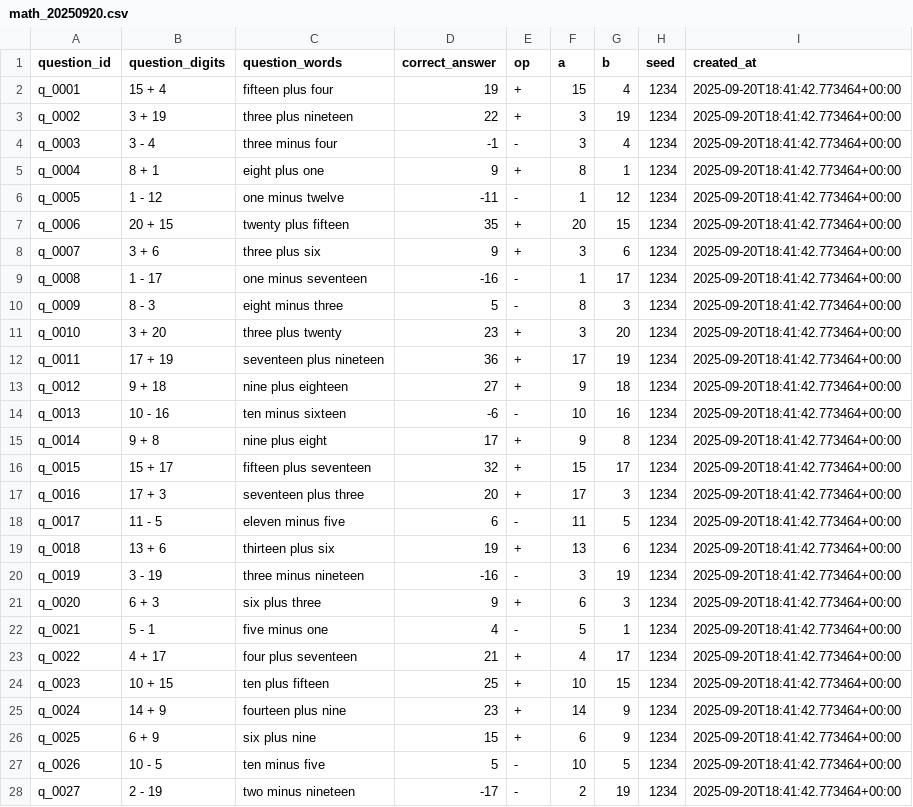
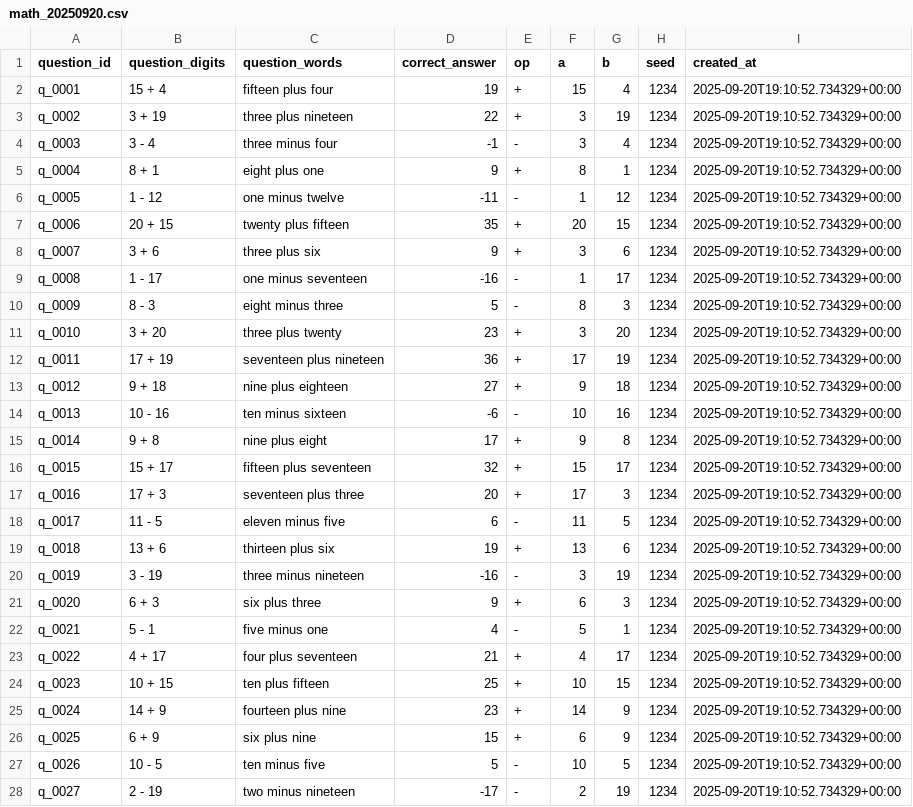
Before and after one commit to alexknight30/proxygoal, a CSV file: data/datasets/math_20250920.csv, drawn as a sheet; only a part is shown; the diff covers the shown part only.

```diff
--- a/data/datasets/math_20250920.csv
+++ b/data/datasets/math_20250920.csv
@@ -1,28 +1,28 @@
 question_id,question_digits,question_words,correct_answer,op,a,b,seed,created_at
-q_0001,15 + 4,fifteen plus four,19,+,15,4,1234,2025-09-20T18:41:42.773464+00:00
-q_0002,3 + 19,three plus nineteen,22,+,3,19,1234,2025-09-20T18:41:42.773464+00:00
-q_0003,3 - 4,three minus four,-1,-,3,4,1234,2025-09-20T18:41:42.773464+00:00
-q_0004,8 + 1,eight plus one,9,+,8,1,1234,2025-09-20T18:41:42.773464+00:00
-q_0005,1 - 12,one minus twelve,-11,-,1,12,1234,2025-09-20T18:41:42.773464+00:00
-q_0006,20 + 15,twenty plus fifteen,35,+,20,15,1234,2025-09-20T18:41:42.773464+00:00
-q_0007,3 + 6,three plus six,9,+,3,6,1234,2025-09-20T18:41:42.773464+00:00
-q_0008,1 - 17,one minus seventeen,-16,-,1,17,1234,2025-09-20T18:41:42.773464+00:00
-q_0009,8 - 3,eight minus three,5,-,8,3,1234,2025-09-20T18:41:42.773464+00:00
-q_0010,3 + 20,three plus twenty,23,+,3,20,1234,2025-09-20T18:41:42.773464+00:00
-q_0011,17 + 19,seventeen plus nineteen,36,+,17,19,1234,2025-09-20T18:41:42.773464+00:00
-q_0012,9 + 18,nine plus eighteen,27,+,9,18,1234,2025-09-20T18:41:42.773464+00:00
-q_0013,10 - 16,ten minus sixteen,-6,-,10,16,1234,2025-09-20T18:41:42.773464+00:00
-q_0014,9 + 8,nine plus eight,17,+,9,8,1234,2025-09-20T18:41:42.773464+00:00
-q_0015,15 + 17,fifteen plus seventeen,32,+,15,17,1234,2025-09-20T18:41:42.773464+00:00
-q_0016,17 + 3,seventeen plus three,20,+,17,3,1234,2025-09-20T18:41:42.773464+00:00
-q_0017,11 - 5,eleven minus five,6,-,11,5,1234,2025-09-20T18:41:42.773464+00:00
-q_0018,13 + 6,thirteen plus six,19,+,13,6,1234,2025-09-20T18:41:42.773464+00:00
-q_0019,3 - 19,three minus nineteen,-16,-,3,19,1234,2025-09-20T18:41:42.773464+00:00
-q_0020,6 + 3,six plus three,9,+,6,3,1234,2025-09-20T18:41:42.773464+00:00
-q_0021,5 - 1,five minus one,4,-,5,1,1234,2025-09-20T18:41:42.773464+00:00
-q_0022,4 + 17,four plus seventeen,21,+,4,17,1234,2025-09-20T18:41:42.773464+00:00
-q_0023,10 + 15,ten plus fifteen,25,+,10,15,1234,2025-09-20T18:41:42.773464+00:00
-q_0024,14 + 9,fourteen plus nine,23,+,14,9,1234,2025-09-20T18:41:42.773464+00:00
-q_0025,6 + 9,six plus nine,15,+,6,9,1234,2025-09-20T18:41:42.773464+00:00
-q_0026,10 - 5,ten minus five,5,-,10,5,1234,2025-09-20T18:41:42.773464+00:00
-q_0027,2 - 19,two minus nineteen,-17,-,2,19,1234,2025-09-20T18:41:42.773464+00:00
+q_0001,15 + 4,fifteen plus four,19,+,15,4,1234,2025-09-20T19:10:52.734329+00:00
+q_0002,3 + 19,three plus nineteen,22,+,3,19,1234,2025-09-20T19:10:52.734329+00:00
+q_0003,3 - 4,three minus four,-1,-,3,4,1234,2025-09-20T19:10:52.734329+00:00
+q_0004,8 + 1,eight plus one,9,+,8,1,1234,2025-09-20T19:10:52.734329+00:00
+q_0005,1 - 12,one minus twelve,-11,-,1,12,1234,2025-09-20T19:10:52.734329+00:00
+q_0006,20 + 15,twenty plus fifteen,35,+,20,15,1234,2025-09-20T19:10:52.734329+00:00
+q_0007,3 + 6,three plus six,9,+,3,6,1234,2025-09-20T19:10:52.734329+00:00
+q_0008,1 - 17,one minus seventeen,-16,-,1,17,1234,2025-09-20T19:10:52.734329+00:00
+q_0009,8 - 3,eight minus three,5,-,8,3,1234,2025-09-20T19:10:52.734329+00:00
+q_0010,3 + 20,three plus twenty,23,+,3,20,1234,2025-09-20T19:10:52.734329+00:00
+q_0011,17 + 19,seventeen plus nineteen,36,+,17,19,1234,2025-09-20T19:10:52.734329+00:00
+q_0012,9 + 18,nine plus eighteen,27,+,9,18,1234,2025-09-20T19:10:52.734329+00:00
+q_0013,10 - 16,ten minus sixteen,-6,-,10,16,1234,2025-09-20T19:10:52.734329+00:00
+q_0014,9 + 8,nine plus eight,17,+,9,8,1234,2025-09-20T19:10:52.734329+00:00
+q_0015,15 + 17,fifteen plus seventeen,32,+,15,17,1234,2025-09-20T19:10:52.734329+00:00
+q_0016,17 + 3,seventeen plus three,20,+,17,3,1234,2025-09-20T19:10:52.734329+00:00
+q_0017,11 - 5,eleven minus five,6,-,11,5,1234,2025-09-20T19:10:52.734329+00:00
+q_0018,13 + 6,thirteen plus six,19,+,13,6,1234,2025-09-20T19:10:52.734329+00:00
+q_0019,3 - 19,three minus nineteen,-16,-,3,19,1234,2025-09-20T19:10:52.734329+00:00
+q_0020,6 + 3,six plus three,9,+,6,3,1234,2025-09-20T19:10:52.734329+00:00
+q_0021,5 - 1,five minus one,4,-,5,1,1234,2025-09-20T19:10:52.734329+00:00
+q_0022,4 + 17,four plus seventeen,21,+,4,17,1234,2025-09-20T19:10:52.734329+00:00
+q_0023,10 + 15,ten plus fifteen,25,+,10,15,1234,2025-09-20T19:10:52.734329+00:00
+q_0024,14 + 9,fourteen plus nine,23,+,14,9,1234,2025-09-20T19:10:52.734329+00:00
+q_0025,6 + 9,six plus nine,15,+,6,9,1234,2025-09-20T19:10:52.734329+00:00
+q_0026,10 - 5,ten minus five,5,-,10,5,1234,2025-09-20T19:10:52.734329+00:00
+q_0027,2 - 19,two minus nineteen,-17,-,2,19,1234,2025-09-20T19:10:52.734329+00:00
```
Also changed, not shown: 73 edited cells elsewhere in this file, 6 other files.
